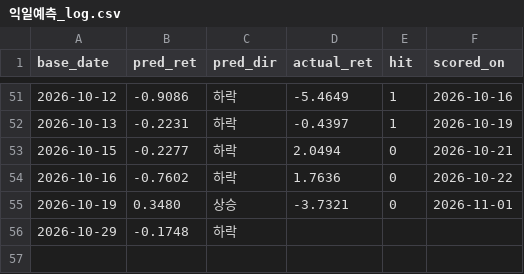
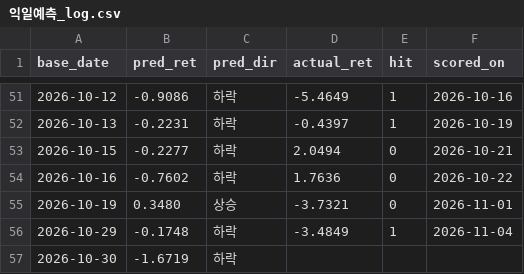
Before and after one commit to luminae21-source/jinwoo-quant-auto, a CSV file: 익일예측_log.csv, drawn as a sheet; only a part is shown, gaps mark what is left out.

```diff
--- a/익일예측_log.csv
+++ b/익일예측_log.csv
@@ -55,2 +55,3 @@
 2026-10-19,0.3480,상승,-3.7321,0,2026-11-01
-2026-10-29,-0.1748,하락,,,
+2026-10-29,-0.1748,하락,-3.4849,1,2026-11-04
+2026-10-30,-1.6719,하락,,,
```
Also changed, not shown: 익일예측_log_kosdaq.csv.
